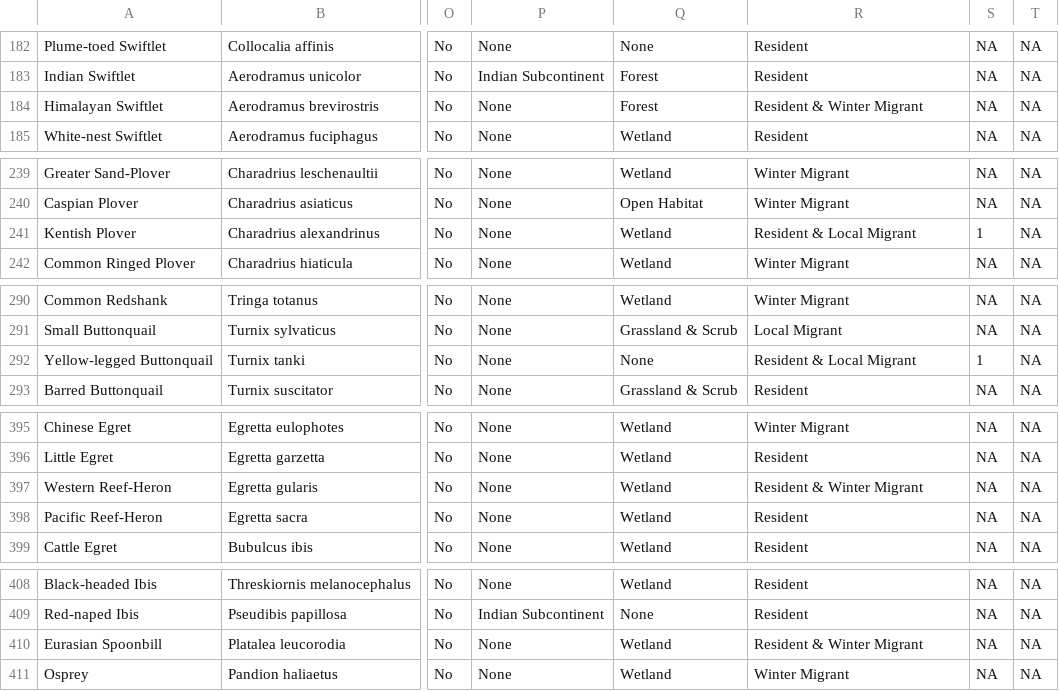
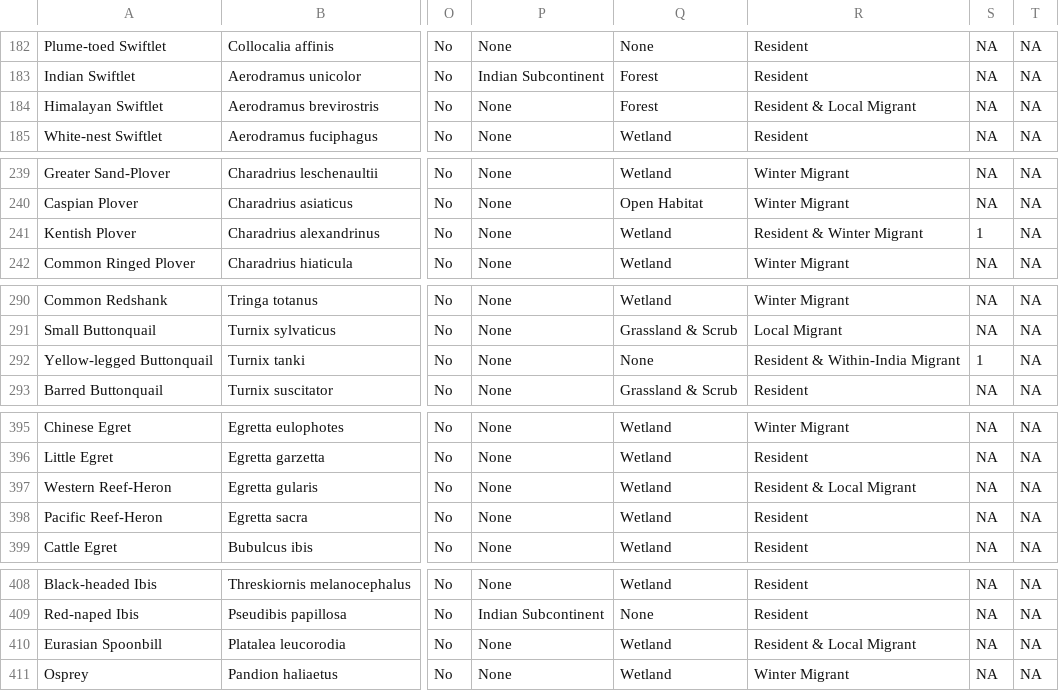
Before and after one commit to stateofindiasbirds/soib_2023, a CSV file: 00_data/SoIB_mapping_2022.csv, drawn as a sheet; only a part is shown, gaps mark what is left out; the diff covers the shown part only; the diff names each change by its address in the sheet, - before the commit and + after, or states it on an @@ line.

```diff
--- a/00_data/SoIB_mapping_2022.csv
+++ b/00_data/SoIB_mapping_2022.csv
-R184: Resident & Winter Migrant
+R184: Resident & Local Migrant
-R241: Resident & Local Migrant
+R241: Resident & Winter Migrant
-R292: Resident & Local Migrant
+R292: Resident & Within-India Migrant
-R397: Resident & Winter Migrant
+R397: Resident & Local Migrant
-R410: Resident & Winter Migrant
+R410: Resident & Local Migrant
```
Also changed, not shown: 30 edited cells elsewhere in this file, 1 other file.
